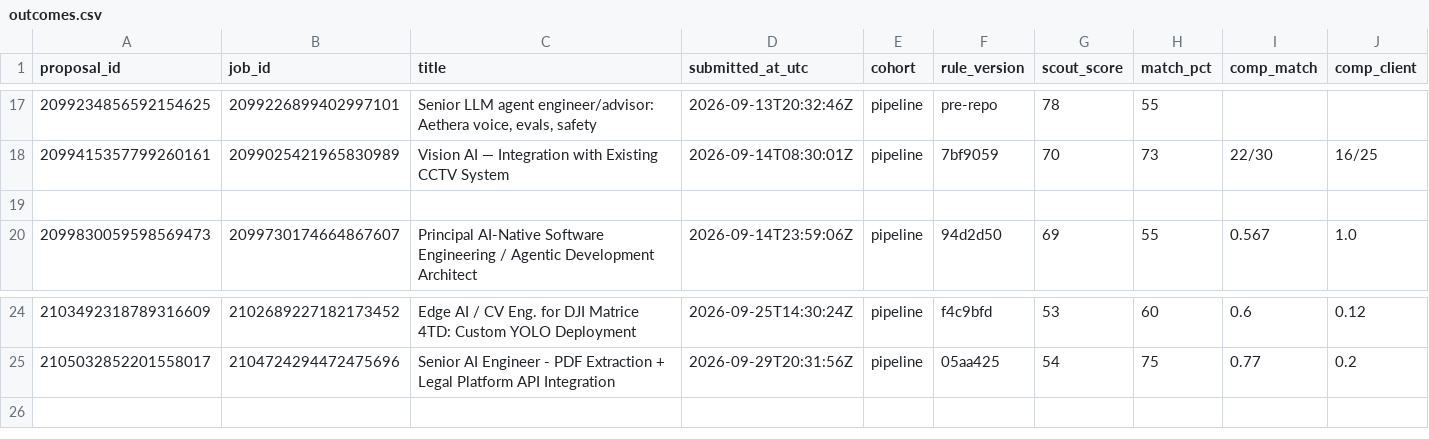
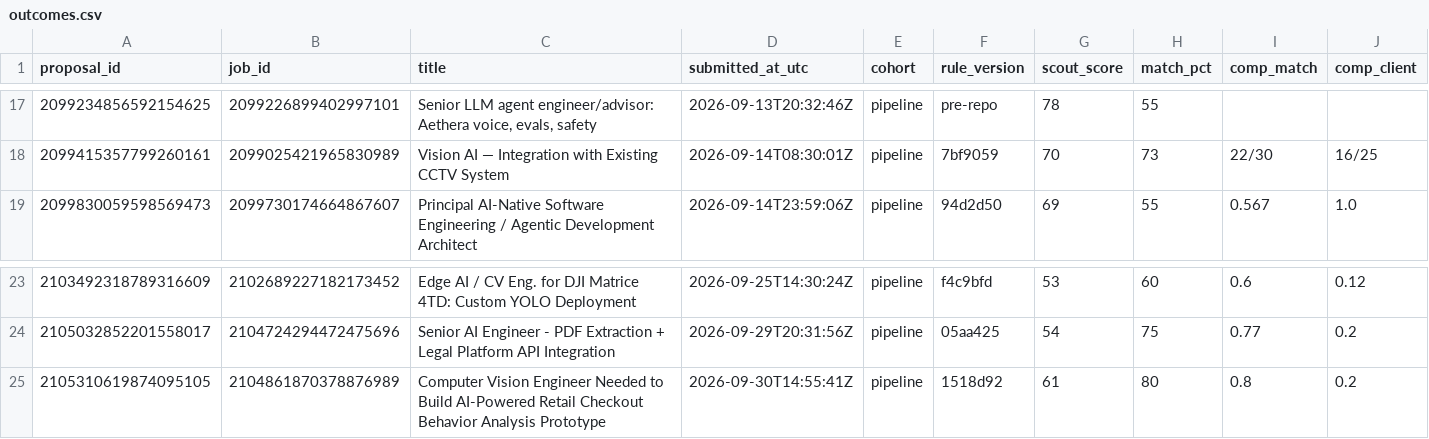
Before and after one commit to Hashimcodess/upwork-mcp-pipeline, a CSV file: outcome-learner/data/outcomes.csv, drawn as a sheet; only a part is shown, gaps mark what is left out; removed rows and columns are numbered as before the commit, all else as after; rows hold the shown columns only; the diff names each change by its address in the sheet, - before the commit and + after, or states it on an @@ line.

```diff
--- a/outcome-learner/data/outcomes.csv
+++ b/outcome-learner/data/outcomes.csv
-row 19: (empty)
+row 25: 2105310619874095105 | 2104861870378876989 | Computer Vision Engineer Needed to Build AI-Powered Retail Checkout Behavior Analysis Prototype | 2026-09-30T14:55:41Z | pipeline | 1518d92 | 61 | 80 | 0.8 | 0.2
```
Also changed, not shown: 6 other files.
